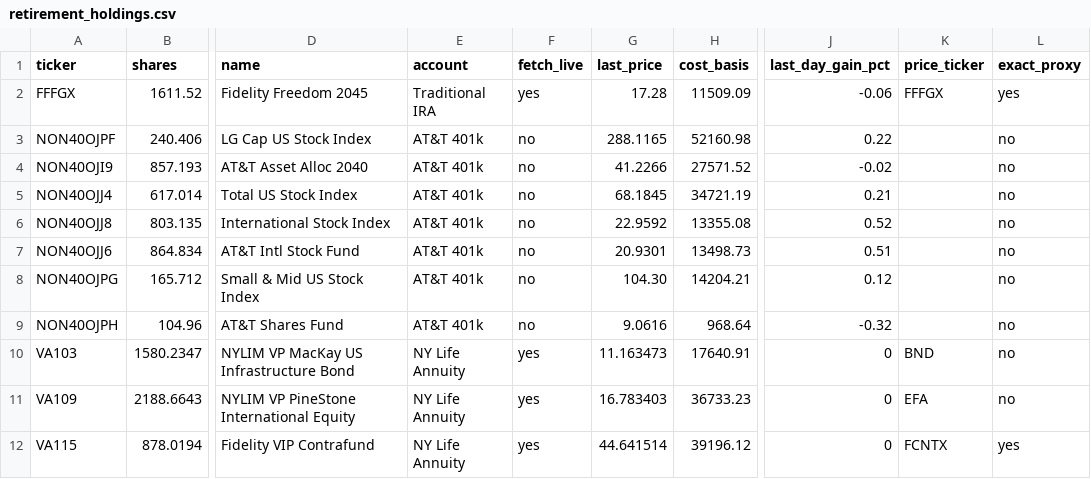
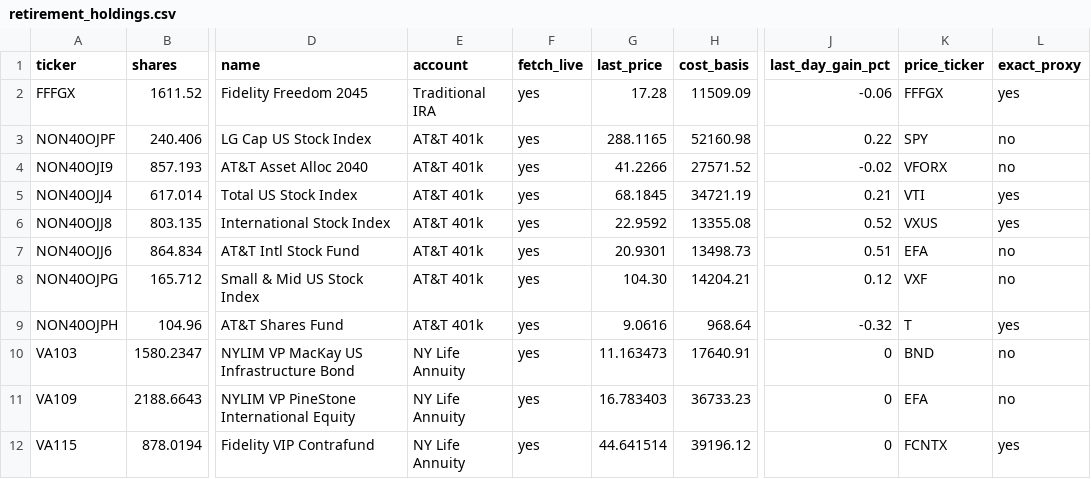
Before and after one commit to vipinsindhu/portfolio-dashboard, a CSV file: retirement_holdings.csv, drawn as a sheet; only a part is shown, gaps mark what is left out; the diff names each change by its address in the sheet, - before the commit and + after, or states it on an @@ line.

Commit message:
feat: live proxy pricing for all AT&T 401k funds
SPY (LG Cap), VFORX (2040 alloc), VTI (Total US), VXUS (Intl Index),
EFA (Intl Stock), VXF (Small+Mid), T (AT&T Shares - exact match)
All 22 retirement holdings now fetch_live=yes

```diff
--- a/retirement_holdings.csv
+++ b/retirement_holdings.csv
-F3:F9 (fetch_live): no
+F3:F9 (fetch_live): yes
-K3 (price_ticker): (empty)
+K3 (price_ticker): SPY
-K4 (price_ticker): (empty)
+K4 (price_ticker): VFORX
-K5 (price_ticker): (empty)
+K5 (price_ticker): VTI
-L5:L6 (exact_proxy): no
+L5:L6 (exact_proxy): yes
-K6 (price_ticker): (empty)
+K6 (price_ticker): VXUS
-K7 (price_ticker): (empty)
+K7 (price_ticker): EFA
-K8 (price_ticker): (empty)
+K8 (price_ticker): VXF
-K9 (price_ticker): (empty)
+K9 (price_ticker): T
-L9 (exact_proxy): no
+L9 (exact_proxy): yes
```
